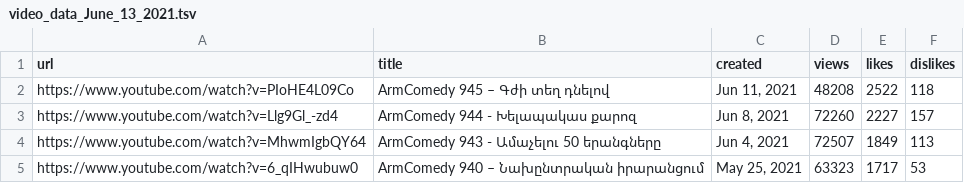
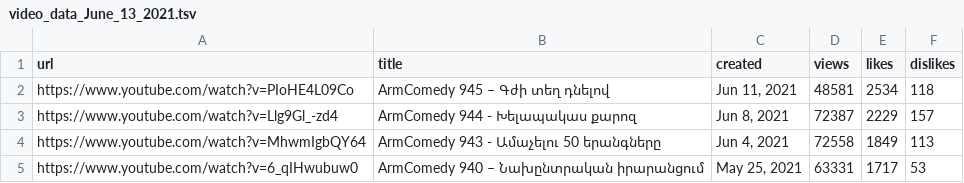
Before and after one commit to harout/youtube_viewr_count_scraper, a TSV file: data/video_data_June_13_2021.tsv, drawn as a sheet.

```diff
--- a/data/video_data_June_13_2021.tsv
+++ b/data/video_data_June_13_2021.tsv
@@ -1,5 +1,5 @@
 url	title	created	views	likes	dislikes
-https://www.youtube.com/watch?v=PIoHE4L09Co	ArmComedy 945 – Գժի տեղ դնելով	Jun 11, 2021	48208	2522	118
-https://www.youtube.com/watch?v=Llg9Gl_-zd4	ArmComedy 944 - Խելապակաս քարոզ	Jun 8, 2021	72260	2227	157
-https://www.youtube.com/watch?v=MhwmIgbQY64	ArmComedy 943 - Ամաչելու 50 երանգները	Jun 4, 2021	72507	1849	113
-https://www.youtube.com/watch?v=6_qIHwubuw0	ArmComedy 940 – Նախընտրական իրարանցում	May 25, 2021	63323	1717	53
+https://www.youtube.com/watch?v=PIoHE4L09Co	ArmComedy 945 – Գժի տեղ դնելով	Jun 11, 2021	48581	2534	118
+https://www.youtube.com/watch?v=Llg9Gl_-zd4	ArmComedy 944 - Խելապակաս քարոզ	Jun 8, 2021	72387	2229	157
+https://www.youtube.com/watch?v=MhwmIgbQY64	ArmComedy 943 - Ամաչելու 50 երանգները	Jun 4, 2021	72558	1849	113
+https://www.youtube.com/watch?v=6_qIHwubuw0	ArmComedy 940 – Նախընտրական իրարանցում	May 25, 2021	63331	1717	53
```
Also changed, not shown: data/channel_data_June_13_2021.tsv, 1 other file.
